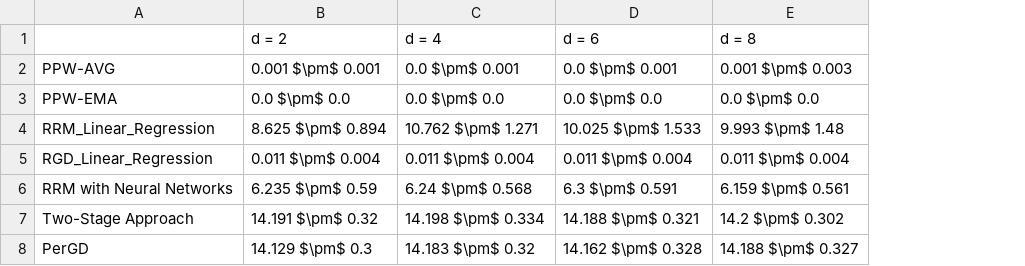
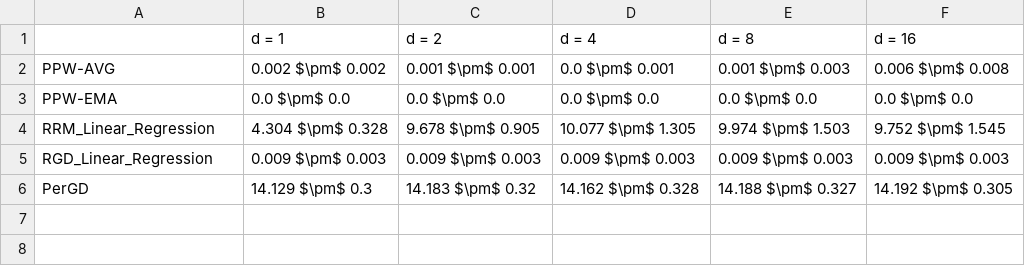
Before and after one commit to zhong-gz/PPW, a CSV file: Communities and Crime/result/gap_mean_std_after_5.csv, drawn as a sheet; removed rows and columns are numbered as before the commit, all else as after; the diff names each change by its address in the sheet, - before the commit and + after, or states it on an @@ line.

Commit message:
refactor: remove obsolete PDF result files from Communities and Crime simulation

```diff
--- a/Communities and Crime/result/gap_mean_std_after_5.csv
+++ b/Communities and Crime/result/gap_mean_std_after_5.csv
+column B (d = 1), rows 2-6: 0.002 $\pm$ 0.002 | 0.0 $\pm$ 0.0 | 4.304 $\pm$ 0.328 | 0.009 $\pm$ 0.003 | 14.129 $\pm$ 0.3
-column D (d = 6), rows 2-5: 0.0 $\pm$ 0.001 | 0.0 $\pm$ 0.0 | 10.025 $\pm$ 1.533 | 0.011 $\pm$ 0.004; row 8: 14.162 $\pm$ 0.328
+column F (d = 16), rows 2-6: 0.006 $\pm$ 0.008 | 0.0 $\pm$ 0.0 | 9.752 $\pm$ 1.545 | 0.009 $\pm$ 0.003 | 14.192 $\pm$ 0.305
-C4 (d = 2): 8.625 $\pm$ 0.894
+C4 (d = 2): 9.678 $\pm$ 0.905
-D4 (d = 4): 10.762 $\pm$ 1.271
+D4 (d = 4): 10.077 $\pm$ 1.305
-E4 (d = 8): 9.993 $\pm$ 1.48
+E4 (d = 8): 9.974 $\pm$ 1.503
-C5 (d = 2): 0.011 $\pm$ 0.004
+C5 (d = 2): 0.009 $\pm$ 0.003
-D5 (d = 4): 0.011 $\pm$ 0.004
+D5 (d = 4): 0.009 $\pm$ 0.003
-E5 (d = 8): 0.011 $\pm$ 0.004
+E5 (d = 8): 0.009 $\pm$ 0.003
-row 6: RRM with Neural Networks | 6.235 $\pm$ 0.59 | 6.24 $\pm$ 0.568 | 6.3 $\pm$ 0.591 | 6.159 $\pm$ 0.561
-row 7: Two-Stage Approach | 14.191 $\pm$ 0.32 | 14.198 $\pm$ 0.334 | 14.188 $\pm$ 0.321 | 14.2 $\pm$ 0.302
-C6 (d = 2): 14.129 $\pm$ 0.3
+C6 (d = 2): 14.183 $\pm$ 0.32
-D6 (d = 4): 14.183 $\pm$ 0.32
+D6 (d = 4): 14.162 $\pm$ 0.328
```
Also changed, not shown: Communities and Crime/result/mse_mean_std_after_5.csv, 30 other files.
